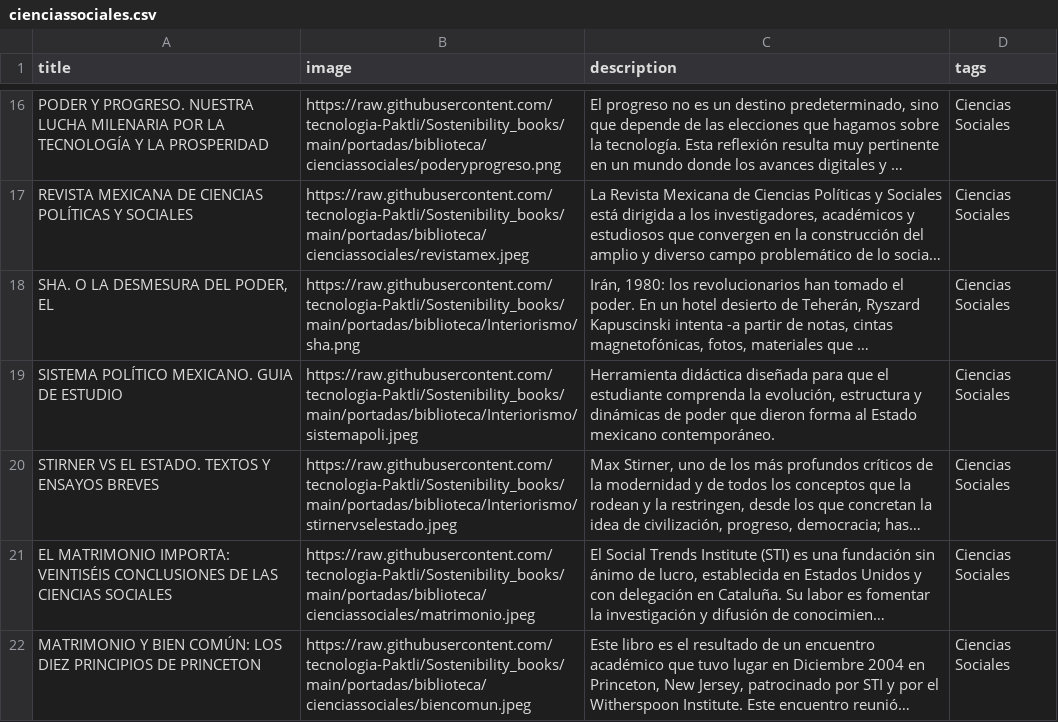
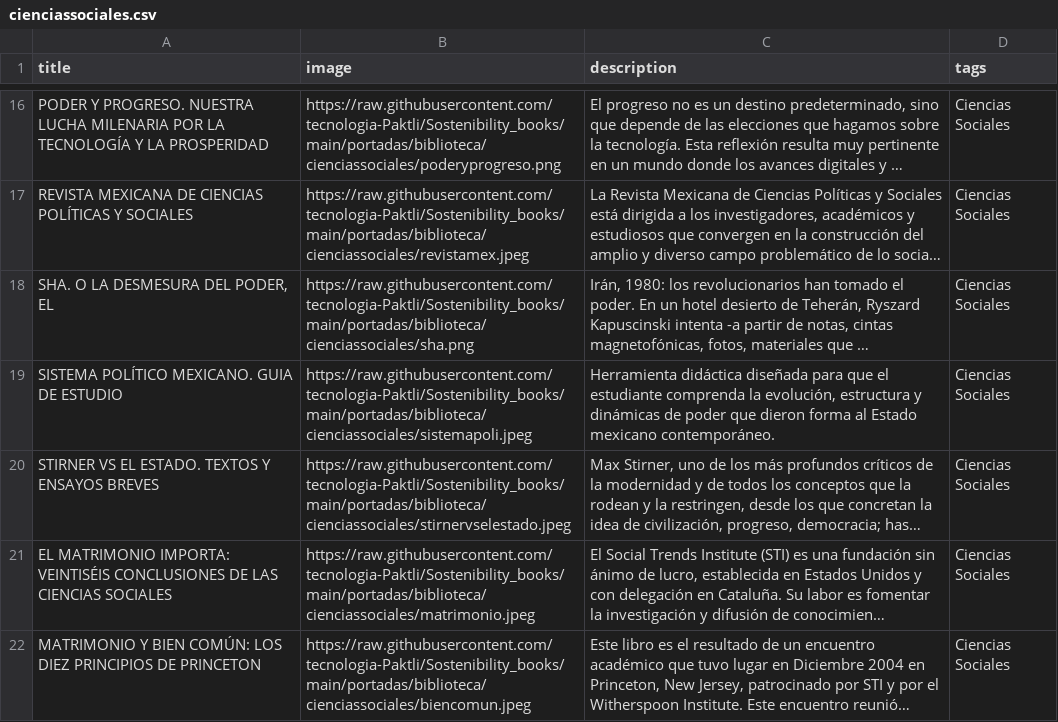
Before and after one commit to tecnologia-Paktli/Sostenibility_books, a CSV file: datos/biblioteca/cienciassociales.csv, drawn as a sheet; only a part is shown, gaps mark what is left out; long unchanged cells end in …; the diff names each change by its address in the sheet, - before the commit and + after, or states it on an @@ line.

```diff
--- a/datos/biblioteca/cienciassociales.csv
+++ b/datos/biblioteca/cienciassociales.csv
-B18 (image): https://raw.githubusercontent.com/tecnologia-Paktli/Sostenibility_books/main/portadas/biblioteca/Interiorismo/sha.png
+B18 (image): https://raw.githubusercontent.com/tecnologia-Paktli/Sostenibility_books/main/portadas/biblioteca/cienciassociales/sha.png
-B19 (image): https://raw.githubusercontent.com/tecnologia-Paktli/Sostenibility_books/main/portadas/biblioteca/Interiorismo/sistemapoli.jpeg
+B19 (image): https://raw.githubusercontent.com/tecnologia-Paktli/Sostenibility_books/main/portadas/biblioteca/cienciassociales/sistemapoli.jpeg
-B20 (image): https://raw.githubusercontent.com/tecnologia-Paktli/Sostenibility_books/main/portadas/biblioteca/Interiorismo/stirnervselestado.jpeg
+B20 (image): https://raw.githubusercontent.com/tecnologia-Paktli/Sostenibility_books/main/portadas/biblioteca/cienciassociales/stirnervselestado.jpeg
```
